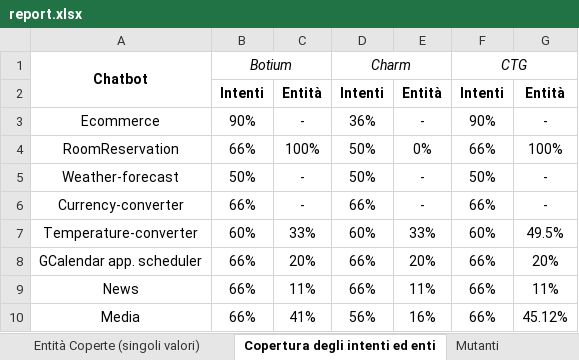
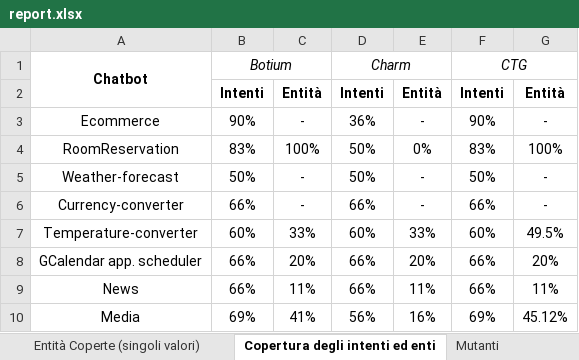
Before and after one commit to roccograpisarda/material_for_tools_evaluation, an Excel workbook: report.xlsx, sheet Copertura degli intenti ed enti, drawn as a sheet; values as stored, in another font and other column widths than the file's, no borders; charts and pictures not drawn; the diff names each change by its address in the sheet, - before the commit and + after, or states it on an @@ line.

```diff
--- a/report.xlsx (sheet Copertura degli intenti ed enti)
+++ b/report.xlsx (sheet Copertura degli intenti ed enti)
-B4: 66%
+B4: 83%
-F4: 66%
+F4: 83%
-B10: 66%
+B10: 69%
-F10: 66%
+F10: 69%
```
Also changed, not shown: sheet Intenti Coperti (numero e perce, sheet Mutanti, sheet Intenti Coperti, charts or pictures.
